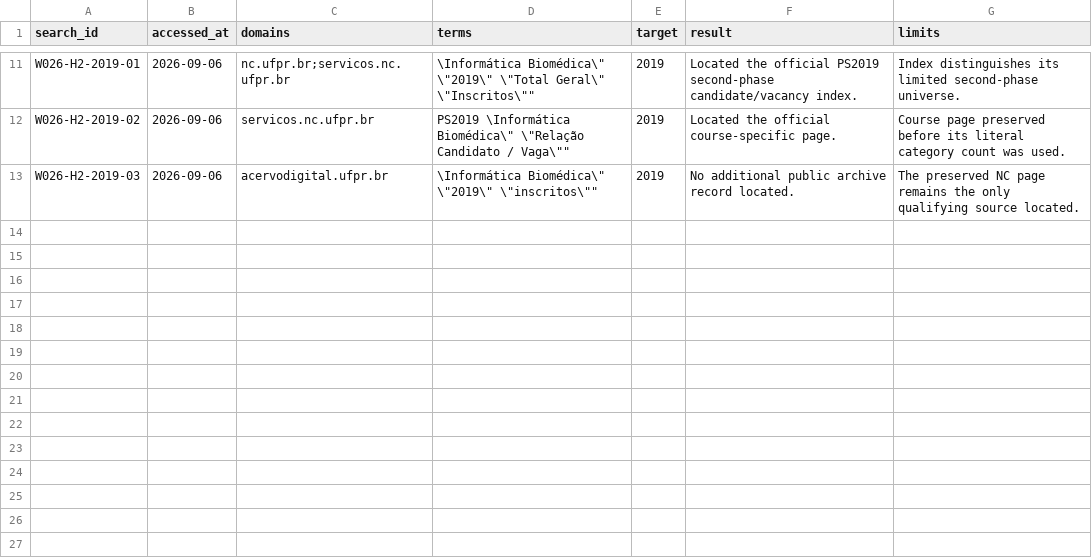
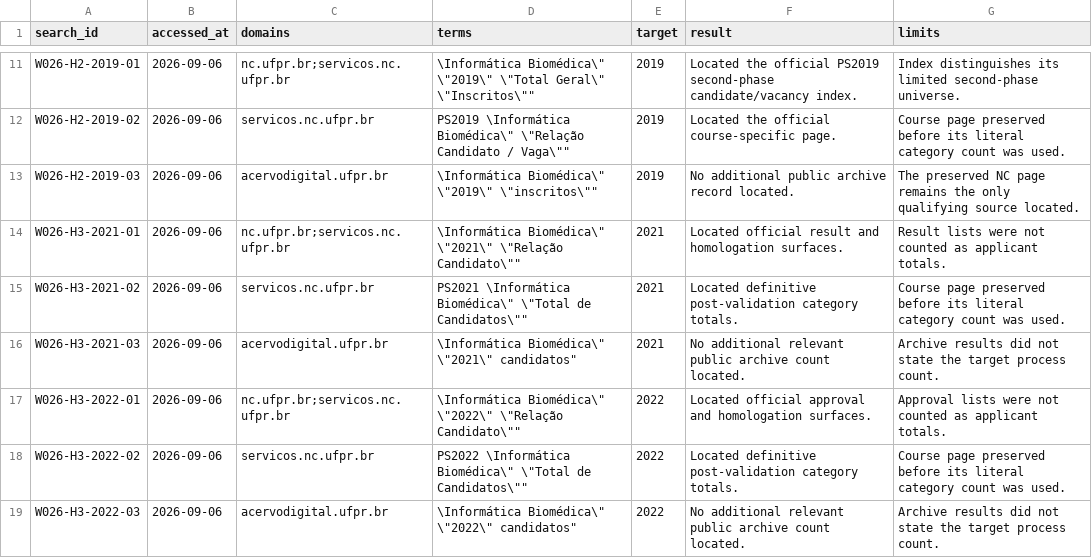
Before and after one commit to vinnses/ibm, a CSV file: administracao/dados/ufpr/w026/buscas.csv, drawn as a sheet; only a part is shown, gaps mark what is left out; the diff names each change by its address in the sheet, - before the commit and + after, or states it on an @@ line.

Commit message:
W026 H3: preserve 2021 and 2022 applicant categories

```diff
--- a/administracao/dados/ufpr/w026/buscas.csv
+++ b/administracao/dados/ufpr/w026/buscas.csv
+row 14: W026-H3-2021-01 | 2026-09-06 | nc.ufpr.br;servicos.nc.ufpr.br | \Informática Biomédica\" \"2021\" \"Relação Candidato\"" | 2021 | Located official result and homologation surfaces. | Result lists were not counted as applicant totals.
+row 15: W026-H3-2021-02 | 2026-09-06 | servicos.nc.ufpr.br | PS2021 \Informática Biomédica\" \"Total de Candidatos\"" | 2021 | Located definitive post-validation category totals. | Course page preserved before its literal category count was used.
+row 16: W026-H3-2021-03 | 2026-09-06 | acervodigital.ufpr.br | \Informática Biomédica\" \"2021\" candidatos" | 2021 | No additional relevant public archive count located. | Archive results did not state the target process count.
+row 17: W026-H3-2022-01 | 2026-09-06 | nc.ufpr.br;servicos.nc.ufpr.br | \Informática Biomédica\" \"2022\" \"Relação Candidato\"" | 2022 | Located official approval and homologation surfaces. | Approval lists were not counted as applicant totals.
+row 18: W026-H3-2022-02 | 2026-09-06 | servicos.nc.ufpr.br | PS2022 \Informática Biomédica\" \"Total de Candidatos\"" | 2022 | Located definitive post-validation category totals. | Course page preserved before its literal category count was used.
+row 19: W026-H3-2022-03 | 2026-09-06 | acervodigital.ufpr.br | \Informática Biomédica\" \"2022\" candidatos" | 2022 | No additional relevant public archive count located. | Archive results did not state the target process count.
```
Also changed, not shown: administracao/dados/ufpr/w026/manifesto.csv, dados/administracao/candidatos-historicos.csv, 4 other files.
